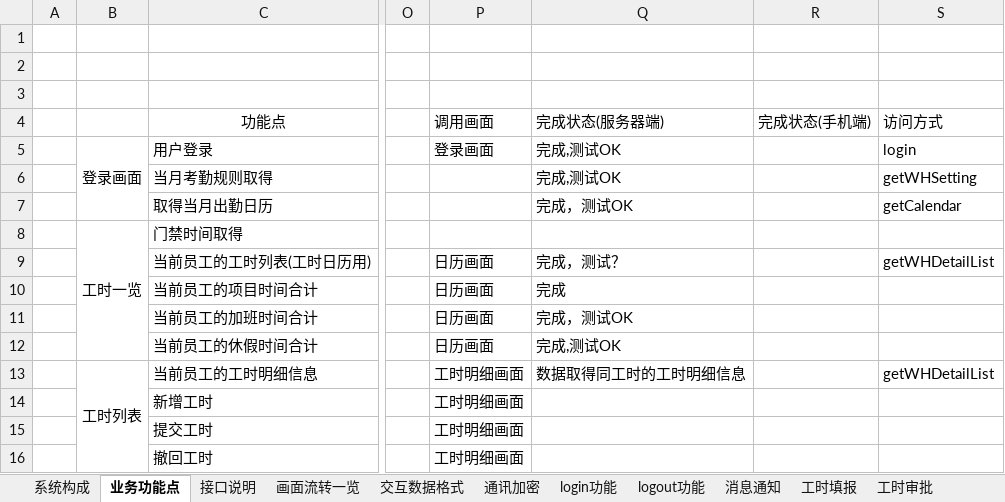
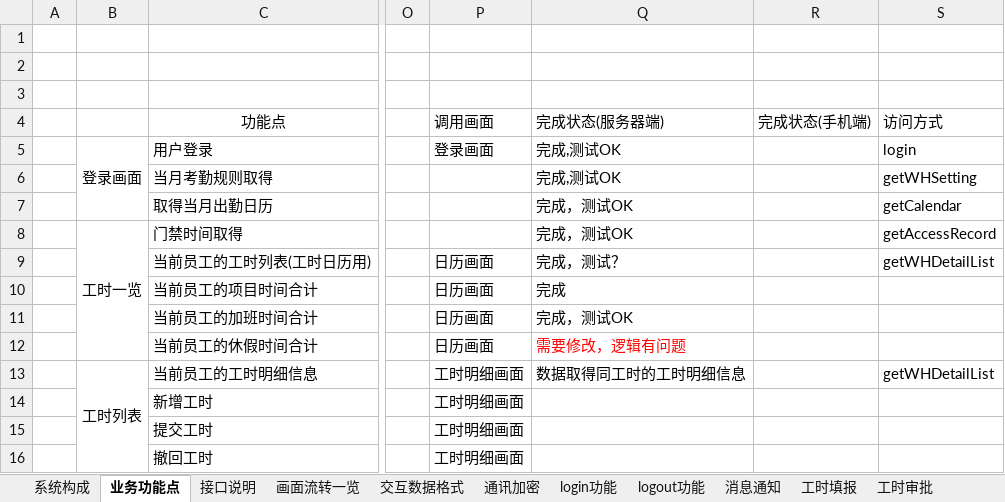
Before and after one commit to lolandkidtress/android-nodejs-server, an Excel workbook: 功能列表.xlsx, sheet 业务功能点, drawn as a sheet; only a part is shown, gaps mark what is left out; values as stored, in another font and other column widths than the file's, no borders; the diff names each change by its address in the sheet, - before the commit and + after, or states it on an @@ line.

```diff
--- a/功能列表.xlsx (sheet 业务功能点)
+++ b/功能列表.xlsx (sheet 业务功能点)
-Q8 (完成状态(服务器端)): (empty)
+Q8 (完成状态(服务器端)): 完成，测试OK
-S8 (访问方式): (empty)
+S8 (访问方式): getAccessRecord
-Q12 (完成状态(服务器端)): 完成,测试OK
+Q12 (完成状态(服务器端)): 需要修改，逻辑有问题
-Q12 text colour: black
+Q12 text colour: #FF0000
```
Also changed, not shown: sheet 接口说明, sheet 画面流转一览, charts or pictures, 6 other files.
